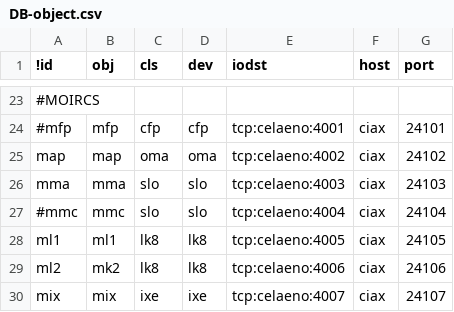
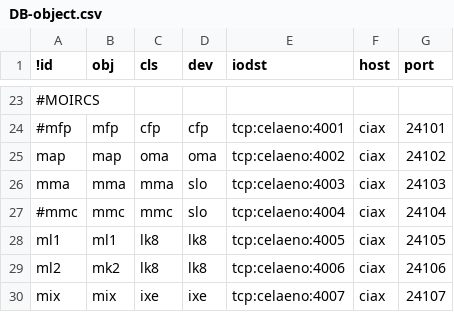
Before and after one commit to ciax/ciax-xml, a CSV file: DB-object.csv, drawn as a sheet; only a part is shown, gaps mark what is left out; the diff names each change by its address in the sheet, - before the commit and + after, or states it on an @@ line.

```diff
--- a/DB-object.csv
+++ b/DB-object.csv
-C26 (cls): slo
+C26 (cls): mma
-C27 (cls): slo
+C27 (cls): mmc
```
Also changed, not shown: 3 other files.
